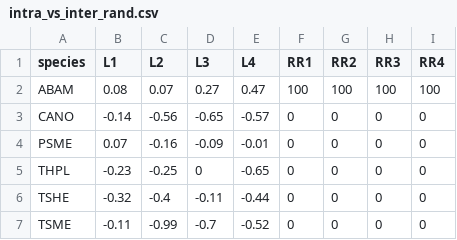
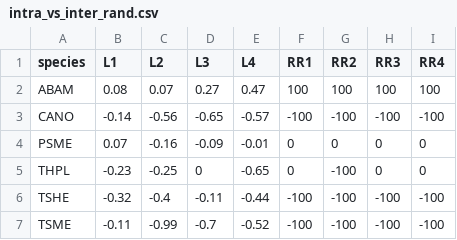
Before and after one commit to sgraham9319/TreeGrowth, a CSV file: Figures/intra_vs_inter_rand.csv, drawn as a sheet.

```diff
--- a/Figures/intra_vs_inter_rand.csv
+++ b/Figures/intra_vs_inter_rand.csv
@@ -2,6 +2,6 @@
 "ABAM",0.08,0.07,0.27,0.47,100,100,100,100
-"CANO",-0.14,-0.56,-0.65,-0.57,0,0,0,0
+"CANO",-0.14,-0.56,-0.65,-0.57,-100,-100,-100,-100
 "PSME",0.07,-0.16,-0.09,-0.01,0,0,0,0
-"THPL",-0.23,-0.25,0,-0.65,0,0,0,0
-"TSHE",-0.32,-0.4,-0.11,-0.44,0,0,0,0
-"TSME",-0.11,-0.99,-0.7,-0.52,0,0,0,0
+"THPL",-0.23,-0.25,0,-0.65,0,-100,0,0
+"TSHE",-0.32,-0.4,-0.11,-0.44,-100,-100,-100,-100
+"TSME",-0.11,-0.99,-0.7,-0.52,-100,-100,-100,-100
```
Also changed, not shown: Figures/comp_id_influence.csv, Figures/comp_id_influence_rand.csv, 2 other files.
